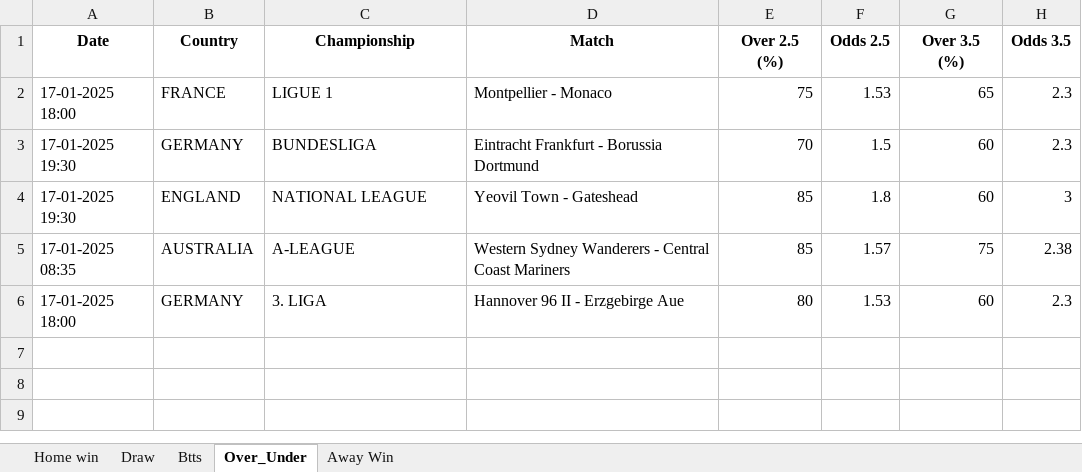
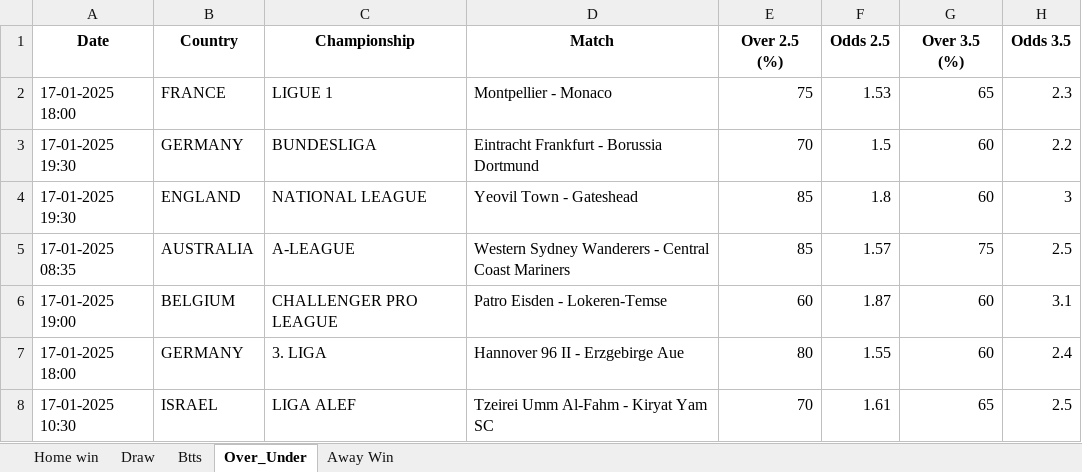
Before and after one commit to dcosta-da/soccer_predictions_scraper, an Excel workbook: betclever_predictions.xlsx, sheet Over_Under, drawn as a sheet; values as stored, in another font and other column widths than the file's, no borders; addresses are those after the commit; the diff names each change by its address in the sheet, - before the commit and + after, or states it on an @@ line.

```diff
--- a/betclever_predictions.xlsx (sheet Over_Under)
+++ b/betclever_predictions.xlsx (sheet Over_Under)
-H3 (Odds 3.5): 2.3
+H3 (Odds 3.5): 2.2
-H5 (Odds 3.5): 2.38
+H5 (Odds 3.5): 2.5
+row 6: 17-01-2025 19:00 | BELGIUM | CHALLENGER PRO LEAGUE | Patro Eisden - Lokeren-Temse | 60 | 1.87 | 60 | 3.1
-F7 (Odds 2.5): 1.53
+F7 (Odds 2.5): 1.55
-H7 (Odds 3.5): 2.3
+H7 (Odds 3.5): 2.4
+row 8: 17-01-2025 10:30 | ISRAEL | LIGA ALEF | Tzeirei Umm Al-Fahm - Kiryat Yam SC | 70 | 1.61 | 65 | 2.5
```
Also changed, not shown: sheet Home win, sheet Btts, sheet Away Win, sheet Draw.
